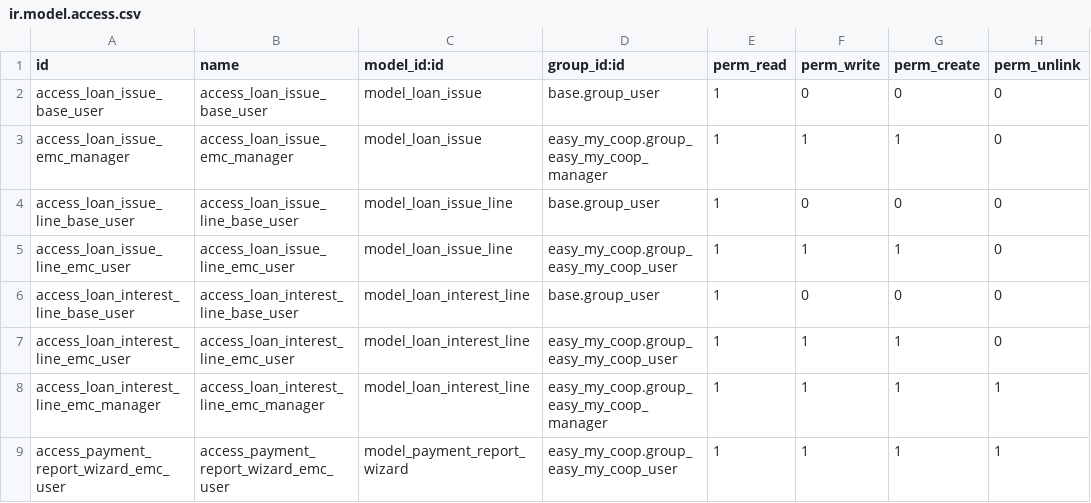
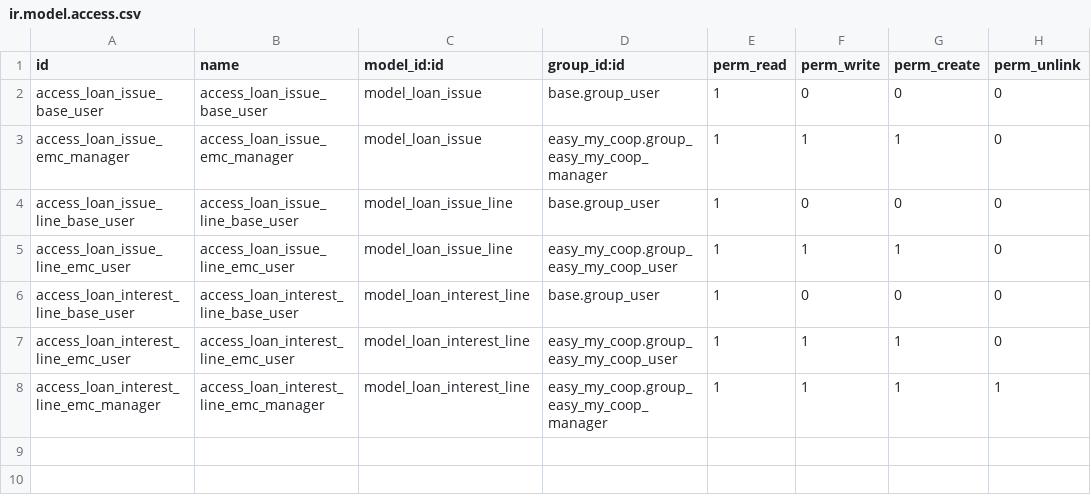
Before and after one commit to coopiteasy/vertical-cooperative, a CSV file: easy_my_coop_loan/security/ir.model.access.csv, drawn as a sheet.

Commit message:
[REF] split coop.py

```diff
--- a/easy_my_coop_loan/security/ir.model.access.csv
+++ b/easy_my_coop_loan/security/ir.model.access.csv
@@ -8,2 +8 @@ access_loan_interest_line_emc_user,access_loan_interest_line_emc_user,model_loan
 access_loan_interest_line_emc_manager,access_loan_interest_line_emc_manager,model_loan_interest_line,easy_my_coop.group_easy_my_coop_manager,1,1,1,1
-access_payment_report_wizard_emc_user,access_payment_report_wizard_emc_user,model_payment_report_wizard,easy_my_coop.group_easy_my_coop_user,1,1,1,1
```
Also changed, not shown: 18 other files.
